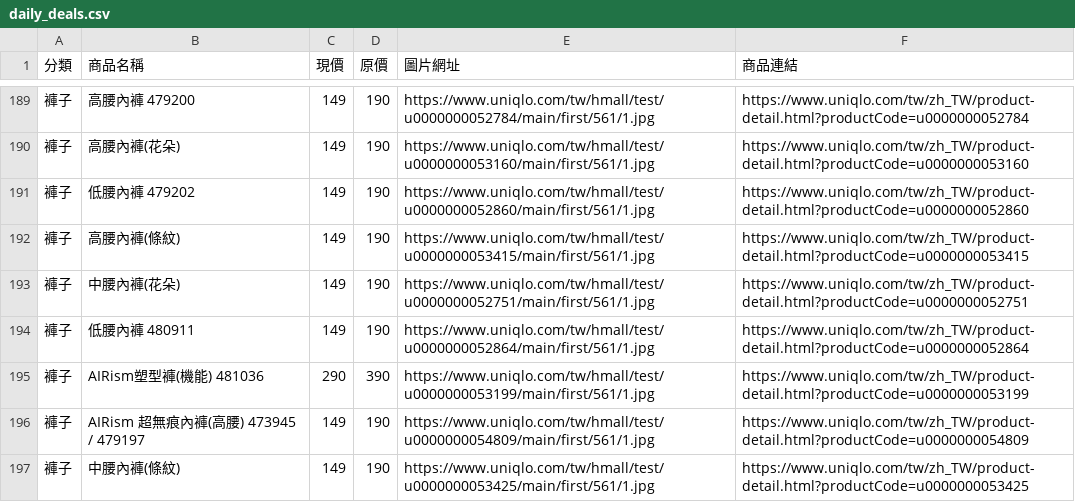
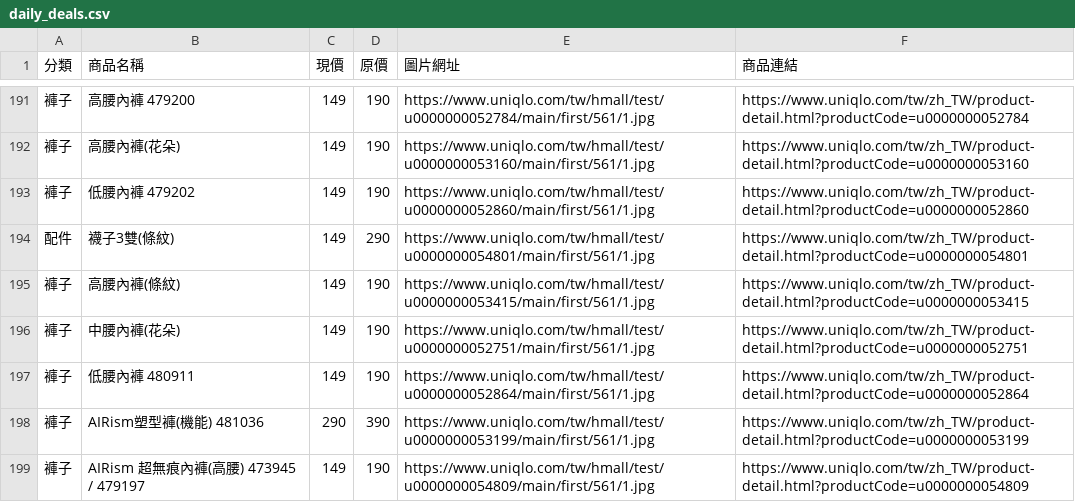
Before and after one commit to mooder16/on-sell-tracker, a CSV file: daily_deals.csv, drawn as a sheet; only a part is shown, gaps mark what is left out; the shorter side is filled out with more unchanged rows; the diff covers the shown part only.

```diff
--- a/daily_deals.csv
+++ b/daily_deals.csv
@@ -191,2 +193,3 @@
 褲子,低腰內褲 479202,149,190,https://www.uniqlo.com/tw/hmall/test/u0000000052860/main/first/561/1.jpg,https://www.uniqlo.com/tw/zh_TW/product-detail.html?productCode=u0000000052860
+配件,襪子3雙(條紋),149,290,https://www.uniqlo.com/tw/hmall/test/u0000000054801/main/first/561/1.jpg,https://www.uniqlo.com/tw/zh_TW/product-detail.html?productCode=u0000000054801
 褲子,高腰內褲(條紋),149,190,https://www.uniqlo.com/tw/hmall/test/u0000000053415/main/first/561/1.jpg,https://www.uniqlo.com/tw/zh_TW/product-detail.html?productCode=u0000000053415
```
Also changed, not shown: 6 added rows and 1 removed row elsewhere in this file, 5 other files.
